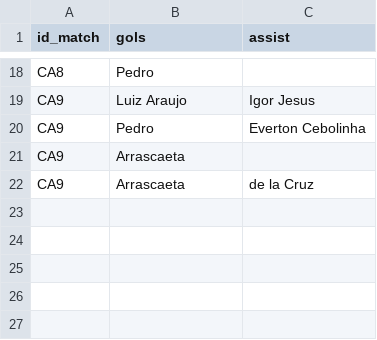
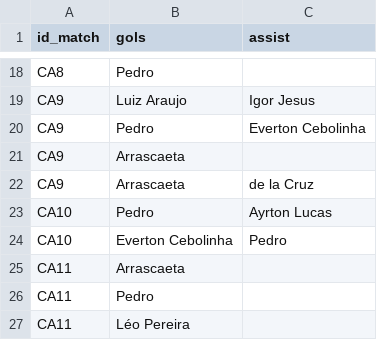
Before and after one commit to williamjouse/jogos-Flamengo-2024, a CSV file: data/processed/goal_scorers_2024.csv, drawn as a sheet; only a part is shown, gaps mark what is left out.

```diff
--- a/data/processed/goal_scorers_2024.csv
+++ b/data/processed/goal_scorers_2024.csv
@@ -22 +22,6 @@ CA9,Arrascaeta,
 CA9,Arrascaeta,de la Cruz
+CA10,Pedro,Ayrton Lucas
+CA10,Everton Cebolinha,Pedro
+CA11,Arrascaeta,
+CA11,Pedro,
+CA11,Léo Pereira,
```
Also changed, not shown: data/processed/stats_FLA2024.csv, data/raw/goal_scorers_2024.csv, 8 other files.
